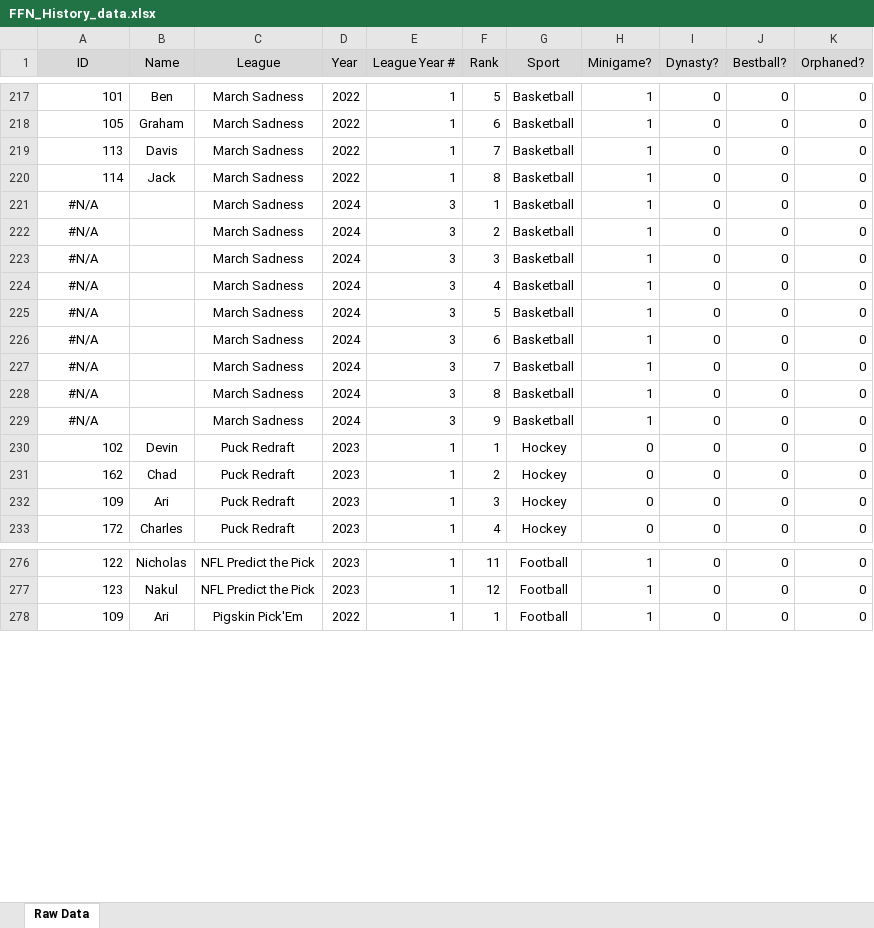
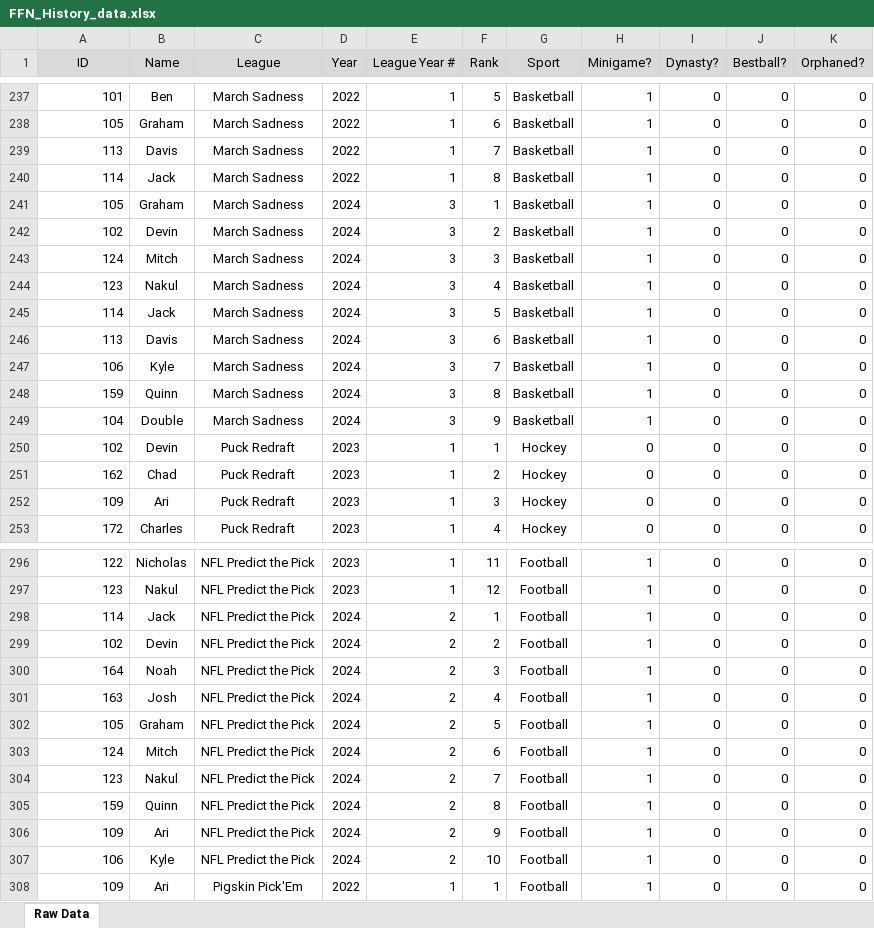
Before and after one commit to DevinD14/FFN_History, an Excel workbook: data/FFN_History_data.xlsx, sheet Raw Data, drawn as a sheet; only a part is shown, gaps mark what is left out; values as stored, in another font and other column widths than the file's, no borders; addresses are those after the commit; the diff covers the shown part only; the diff names each change by its address in the sheet, - before the commit and + after, or states it on an @@ line.

```diff
--- a/data/FFN_History_data.xlsx (sheet Raw Data)
+++ b/data/FFN_History_data.xlsx (sheet Raw Data)
-A241 (ID): #N/A
+A241 (ID): 105
-A241:A249 alignment: center
+A241:A249 alignment: right
-B241 (Name): (empty)
+B241 (Name): Graham
-A242 (ID): #N/A
+A242 (ID): 102
-B242 (Name): (empty)
+B242 (Name): Devin
-A243 (ID): #N/A
+A243 (ID): 124
-B243 (Name): (empty)
+B243 (Name): Mitch
-A244 (ID): #N/A
+A244 (ID): 123
-B244 (Name): (empty)
+B244 (Name): Nakul
-A245 (ID): #N/A
+A245 (ID): 114
-B245 (Name): (empty)
+B245 (Name): Jack
-A246 (ID): #N/A
+A246 (ID): 113
-B246 (Name): (empty)
+B246 (Name): Davis
-A247 (ID): #N/A
+A247 (ID): 106
-B247 (Name): (empty)
+B247 (Name): Kyle
-A248 (ID): #N/A
+A248 (ID): 159
-B248 (Name): (empty)
+B248 (Name): Quinn
-A249 (ID): #N/A
+A249 (ID): 104
-B249 (Name): (empty)
+B249 (Name): Double
+row 298: 114 | Jack | NFL Predict the Pick | 2024 | 2 | 1 | Football | 1 | 0 | 0 | 0
+row 299: 102 | Devin | NFL Predict the Pick | 2024 | 2 | 2 | Football | 1 | 0 | 0 | 0
+row 300: 164 | Noah | NFL Predict the Pick | 2024 | 2 | 3 | Football | 1 | 0 | 0 | 0
+row 301: 163 | Josh | NFL Predict the Pick | 2024 | 2 | 4 | Football | 1 | 0 | 0 | 0
+row 302: 105 | Graham | NFL Predict the Pick | 2024 | 2 | 5 | Football | 1 | 0 | 0 | 0
+row 303: 124 | Mitch | NFL Predict the Pick | 2024 | 2 | 6 | Football | 1 | 0 | 0 | 0
+row 304: 123 | Nakul | NFL Predict the Pick | 2024 | 2 | 7 | Football | 1 | 0 | 0 | 0
+row 305: 159 | Quinn | NFL Predict the Pick | 2024 | 2 | 8 | Football | 1 | 0 | 0 | 0
+row 306: 109 | Ari | NFL Predict the Pick | 2024 | 2 | 9 | Football | 1 | 0 | 0 | 0
+row 307: 106 | Kyle | NFL Predict the Pick | 2024 | 2 | 10 | Football | 1 | 0 | 0 | 0
```
Also changed, not shown: 30 added rows, 32 edited cells and cell formats elsewhere in this sheet, 1 other file.
